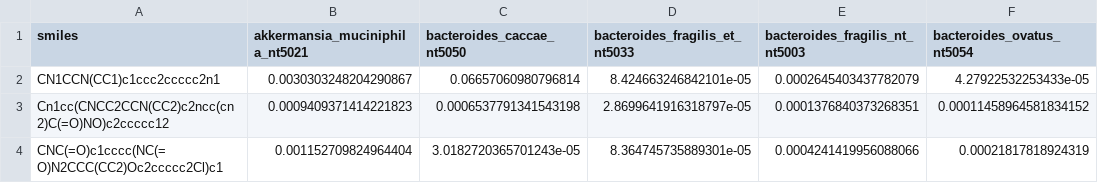
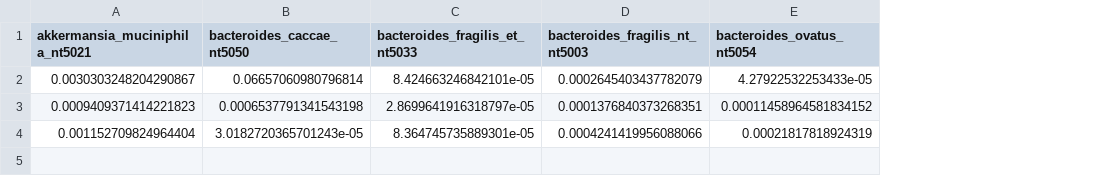
Before and after one commit to ersilia-os/eos6m2k, a CSV file: model/framework/examples/run_output.csv, drawn as a sheet; only a part is shown; the diff names each change by its address in the sheet, - before the commit and + after, or states it on an @@ line.

```diff
--- a/model/framework/examples/run_output.csv
+++ b/model/framework/examples/run_output.csv
-column A (smiles), rows 2-4: CN1CCN(CC1)c1ccc2ccccc2n1 | Cn1cc(CNCC2CCN(CC2)c2ncc(cn2)C(=O)NO)c2ccccc12 | CNC(=O)c1cccc(NC(=O)N2CCC(CC2)Oc2ccccc2Cl)c1
```
Also changed, not shown: model/framework/columns/run_columns.csv, 4 other files.
